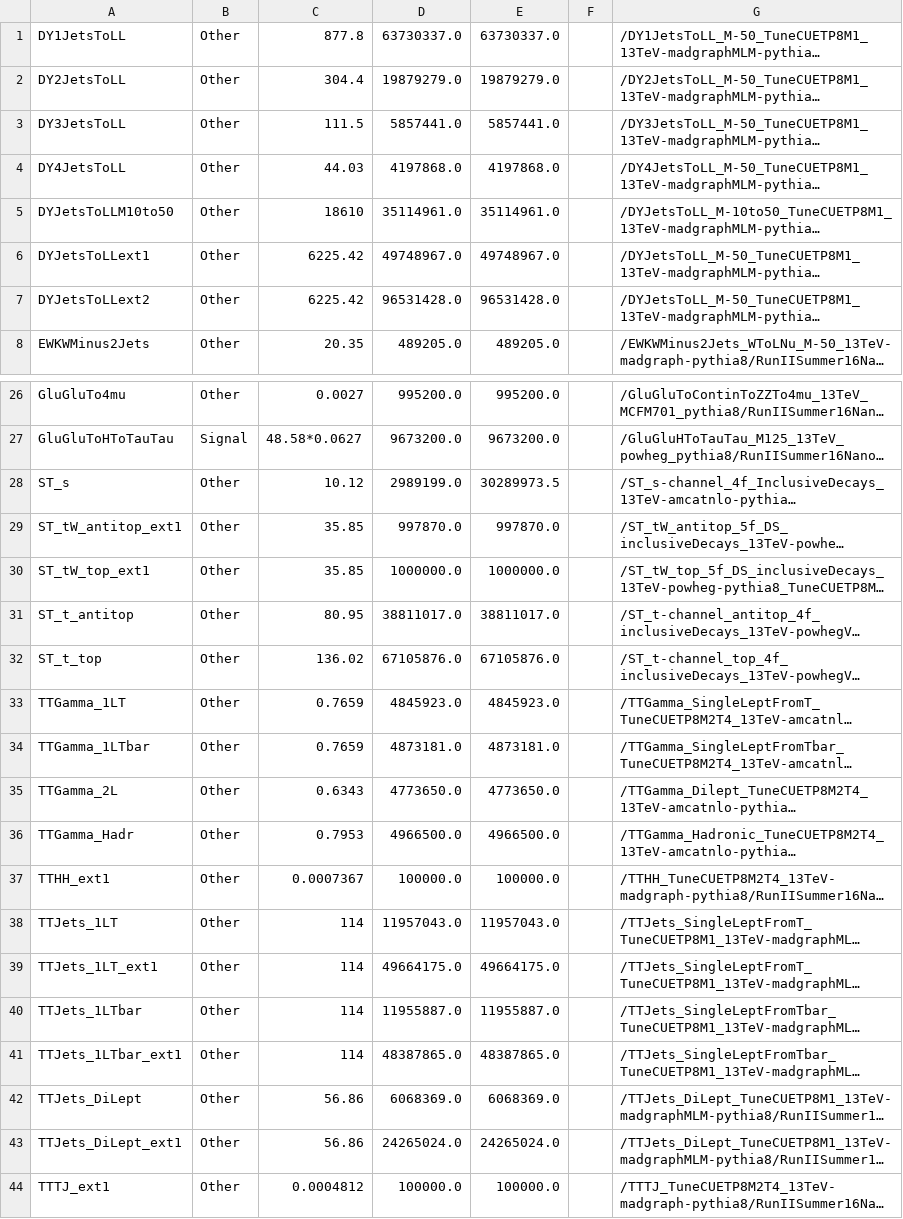
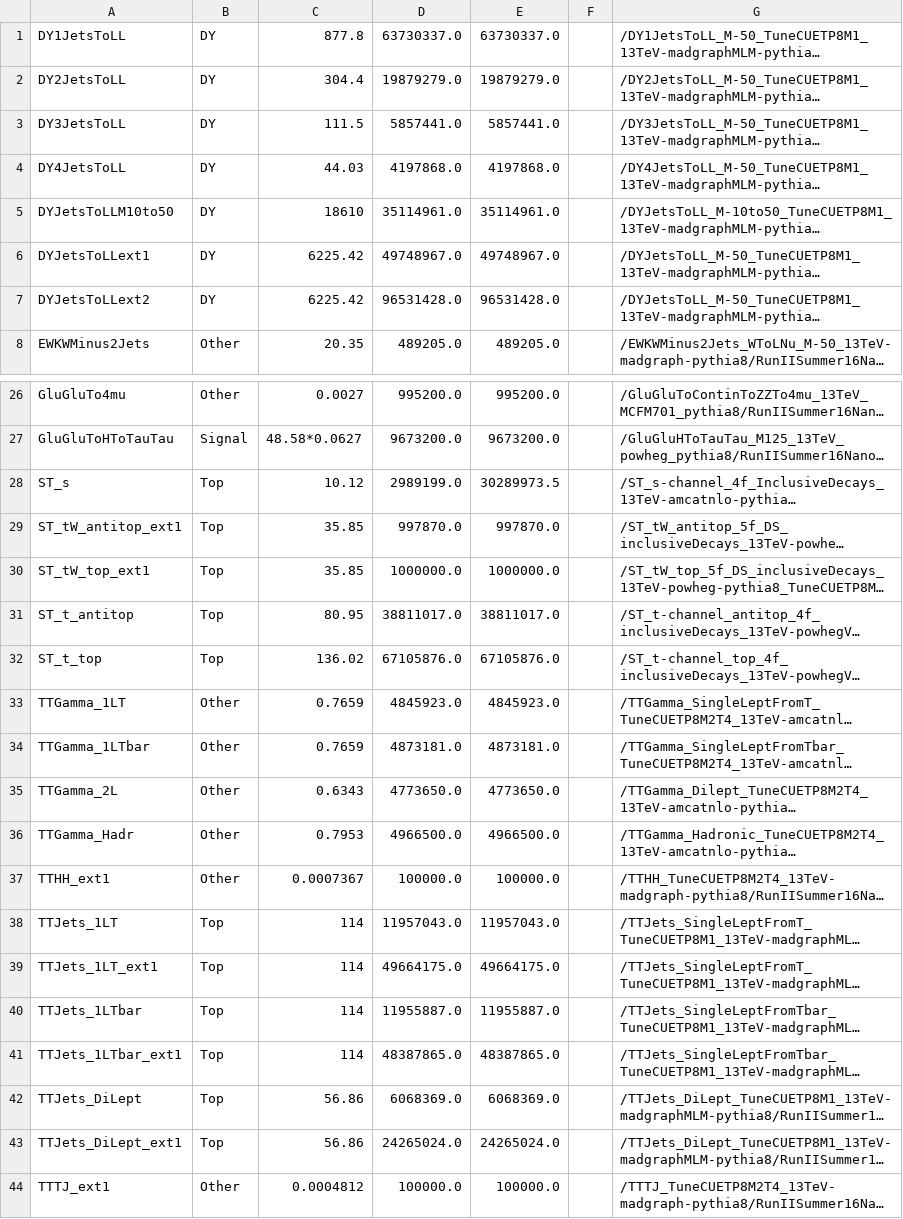
Before and after one commit to princeton-cms-run2/ZH_Run2, a CSV file: pileup/MCsamples_2016_v6.csv, drawn as a sheet; only a part is shown, gaps mark what is left out; long unchanged cells end in …; the diff names each change by its address in the sheet, - before the commit and + after, or states it on an @@ line.

```diff
--- a/pileup/MCsamples_2016_v6.csv
+++ b/pileup/MCsamples_2016_v6.csv
-B1:B7: Other
+B1:B7: DY
-B28:B32: Other
+B28:B32: Top
-B38:B43: Other
+B38:B43: Top
```
Also changed, not shown: pileup/MCsamples_2017_v6.csv, pileup/MCsamples_2018_v6.csv.
